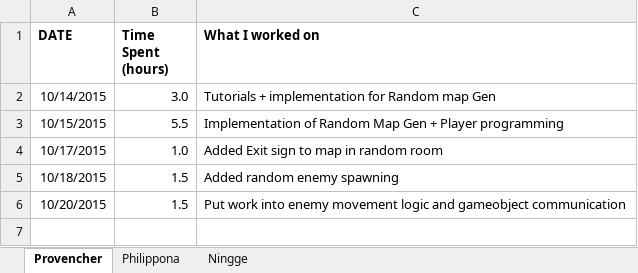
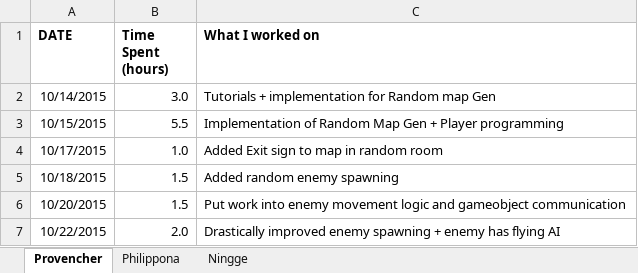
Before and after one commit to provencher/TalosOrigins, an Excel workbook: TimeSheet.xlsx, sheet Provencher, drawn as a sheet; values as stored, in another font and other column widths than the file's, no borders; the diff names each change by its address in the sheet, - before the commit and + after, or states it on an @@ line.

Commit message:
Minor Cleanup + TimeSheet

```diff
--- a/TimeSheet.xlsx (sheet Provencher)
+++ b/TimeSheet.xlsx (sheet Provencher)
+row 7: 10/22/2015 | 2.0 | Drastically improved enemy spawning + enemy has flying AI
```
Also changed, not shown: 2 other files.
